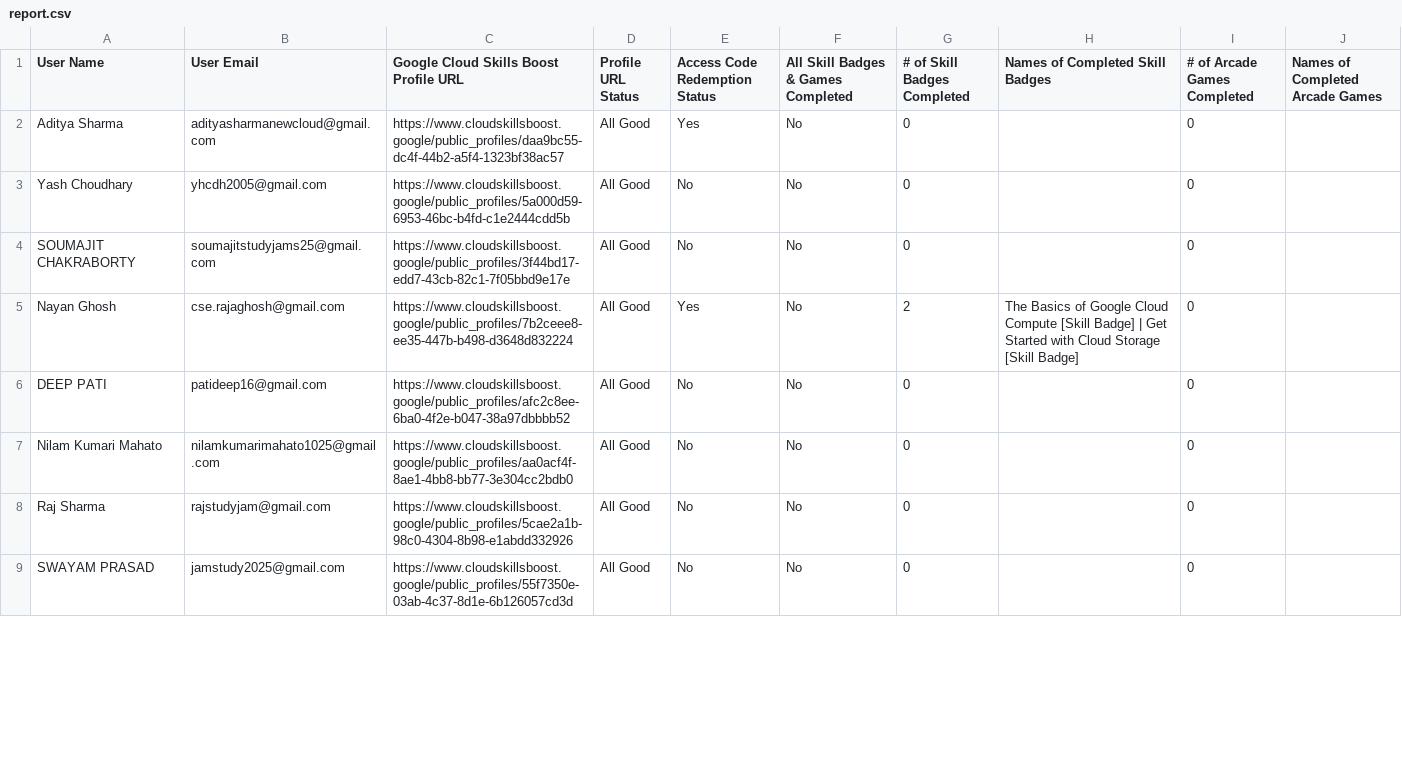
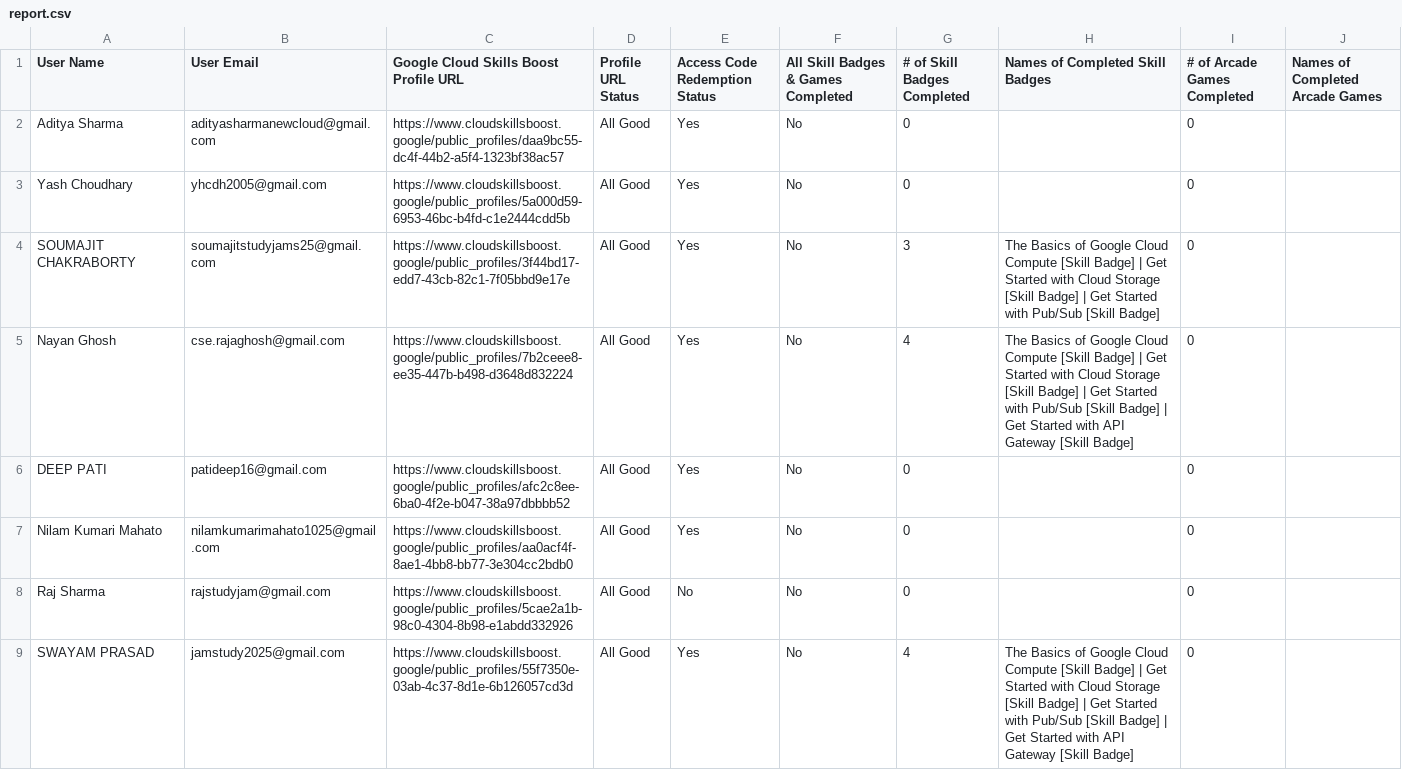
Before and after one commit to adityasharmawork/gdgoc-cloud-report, a CSV file: public/report.csv, drawn as a sheet; only a part is shown; the diff covers the shown part only.

```diff
--- a/public/report.csv
+++ b/public/report.csv
@@ -2,8 +2,8 @@ User Name,User Email,Google Cloud Skills Boost Profile URL,Profile URL Status,Ac
 "Aditya Sharma","adityasharmanewcloud@gmail.com","https://www.cloudskillsboost.google/public_profiles/daa9bc55-dc4f-44b2-a5f4-1323bf38ac57","All Good","Yes","No",0,"",0,""
-"Yash Choudhary","yhcdh2005@gmail.com","https://www.cloudskillsboost.google/public_profiles/5a000d59-6953-46bc-b4fd-c1e2444cdd5b","All Good","No","No",0,"",0,""
-"SOUMAJIT CHAKRABORTY","soumajitstudyjams25@gmail.com","https://www.cloudskillsboost.google/public_profiles/3f44bd17-edd7-43cb-82c1-7f05bbd9e17e","All Good","No","No",0,"",0,""
-"Nayan Ghosh","cse.rajaghosh@gmail.com","https://www.cloudskillsboost.google/public_profiles/7b2ceee8-ee35-447b-b498-d3648d832224","All Good","Yes","No",2,"The Basics of Google Cloud Compute [Skill Badge] | Get Started with Cloud Storage [Skill Badge]",0,""
-"DEEP PATI","patideep16@gmail.com","https://www.cloudskillsboost.google/public_profiles/afc2c8ee-6ba0-4f2e-b047-38a97dbbbb52","All Good","No","No",0,"",0,""
-"Nilam Kumari Mahato","nilamkumarimahato1025@gmail.com","https://www.cloudskillsboost.google/public_profiles/aa0acf4f-8ae1-4bb8-bb77-3e304cc2bdb0","All Good","No","No",0,"",0,""
+"Yash Choudhary","yhcdh2005@gmail.com","https://www.cloudskillsboost.google/public_profiles/5a000d59-6953-46bc-b4fd-c1e2444cdd5b","All Good","Yes","No",0,"",0,""
+"SOUMAJIT CHAKRABORTY","soumajitstudyjams25@gmail.com","https://www.cloudskillsboost.google/public_profiles/3f44bd17-edd7-43cb-82c1-7f05bbd9e17e","All Good","Yes","No",3,"The Basics of Google Cloud Compute [Skill Badge] | Get Started with Cloud Storage [Skill Badge] | Get Started with Pub/Sub [Skill Badge]",0,""
+"Nayan Ghosh","cse.rajaghosh@gmail.com","https://www.cloudskillsboost.google/public_profiles/7b2ceee8-ee35-447b-b498-d3648d832224","All Good","Yes","No",4,"The Basics of Google Cloud Compute [Skill Badge] | Get Started with Cloud Storage [Skill Badge] | Get Started with Pub/Sub [Skill Badge] | Get Started with API Gateway [Skill Badge]",0,""
+"DEEP PATI","patideep16@gmail.com","https://www.cloudskillsboost.google/public_profiles/afc2c8ee-6ba0-4f2e-b047-38a97dbbbb52","All Good","Yes","No",0,"",0,""
+"Nilam Kumari Mahato","nilamkumarimahato1025@gmail.com","https://www.cloudskillsboost.google/public_profiles/aa0acf4f-8ae1-4bb8-bb77-3e304cc2bdb0","All Good","Yes","No",0,"",0,""
 "Raj Sharma","rajstudyjam@gmail.com","https://www.cloudskillsboost.google/public_profiles/5cae2a1b-98c0-4304-8b98-e1abdd332926","All Good","No","No",0,"",0,""
-"SWAYAM PRASAD","jamstudy2025@gmail.com","https://www.cloudskillsboost.google/public_profiles/55f7350e-03ab-4c37-8d1e-6b126057cd3d","All Good","No","No",0,"",0,""
+"SWAYAM PRASAD","jamstudy2025@gmail.com","https://www.cloudskillsboost.google/public_profiles/55f7350e-03ab-4c37-8d1e-6b126057cd3d","All Good","Yes","No",4,"The Basics of Google Cloud Compute [Skill Badge] | Get Started with Cloud Storage [Skill Badge] | Get Started with Pub/Sub [Skill Badge] | Get Started with API Gateway [Skill Badge]",0,""
```
Also changed, not shown: 132 edited cells elsewhere in this file.
